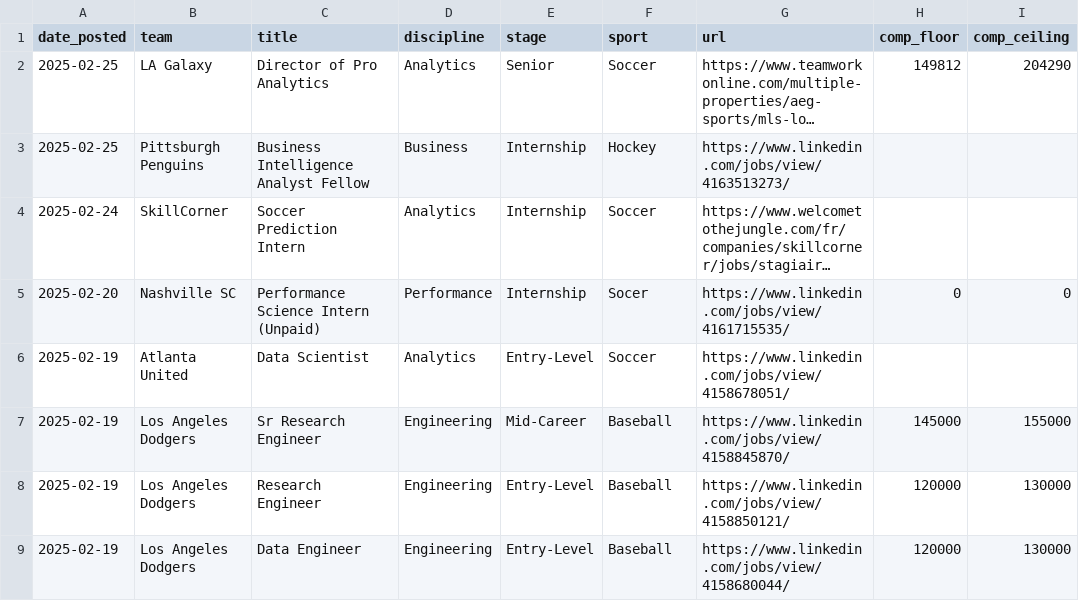
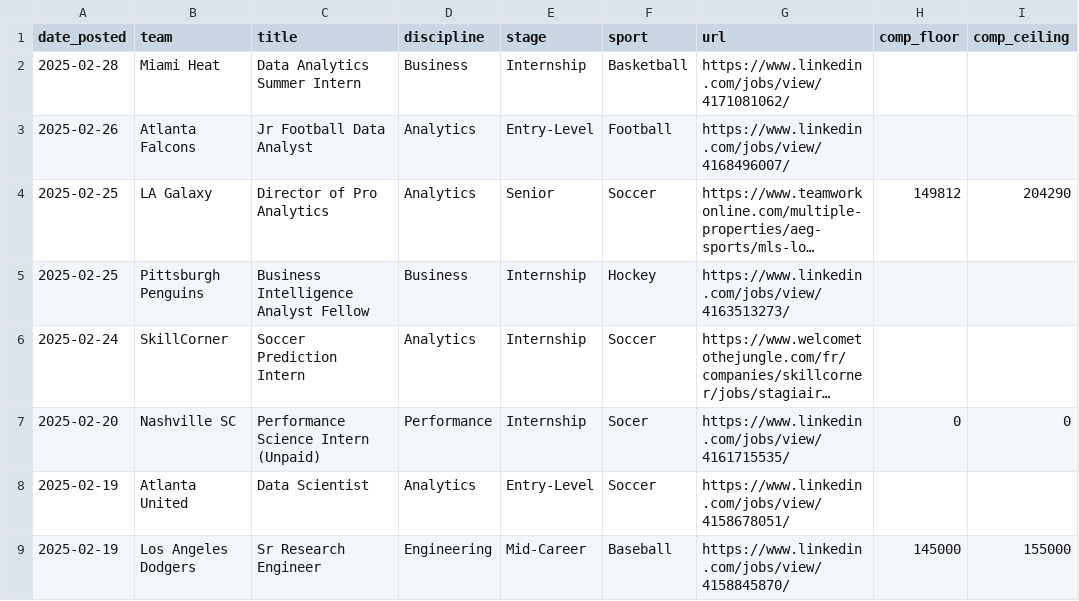
Before and after one commit to saberpowers/saberpowers.github.io, a CSV file: assets/jobs.csv, drawn as a sheet; only a part is shown; the shorter side is filled out with more unchanged rows; long unchanged cells end in …; the diff names each change by its address in the sheet, - before the commit and + after, or states it on an @@ line.

```diff
--- a/assets/jobs.csv
+++ b/assets/jobs.csv
+row 2: 2025-02-28 | Miami Heat | Data Analytics Summer Intern | Business | Internship | Basketball | https://www.linkedin.com/jobs/view/4171081062/
+row 3: 2025-02-26 | Atlanta Falcons | Jr Football Data Analyst | Analytics | Entry-Level | Football | https://www.linkedin.com/jobs/view/4168496007/
```
Also changed, not shown: assets/logos.csv, 1 other file.
